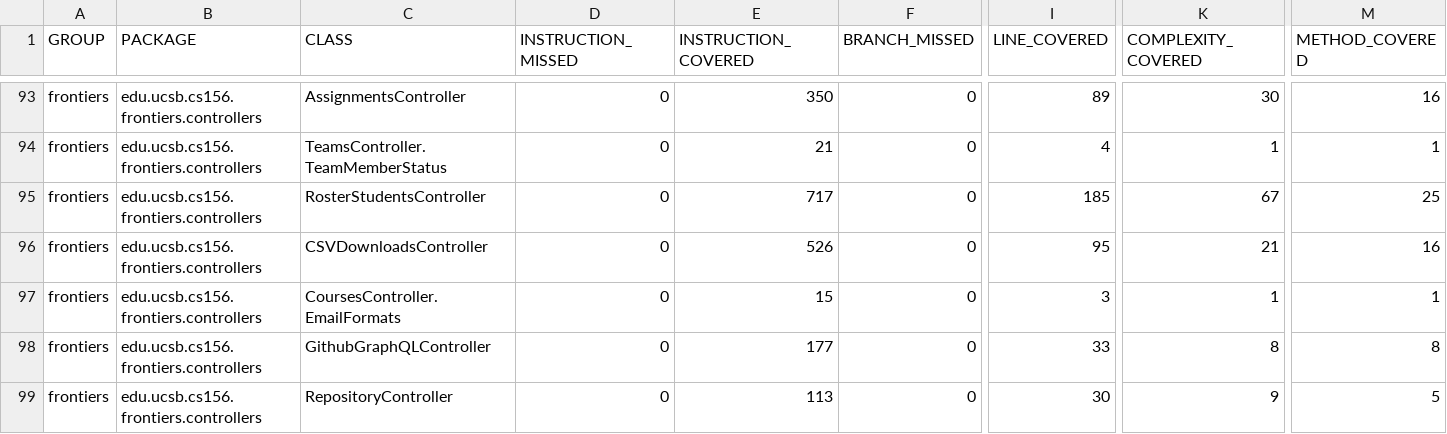
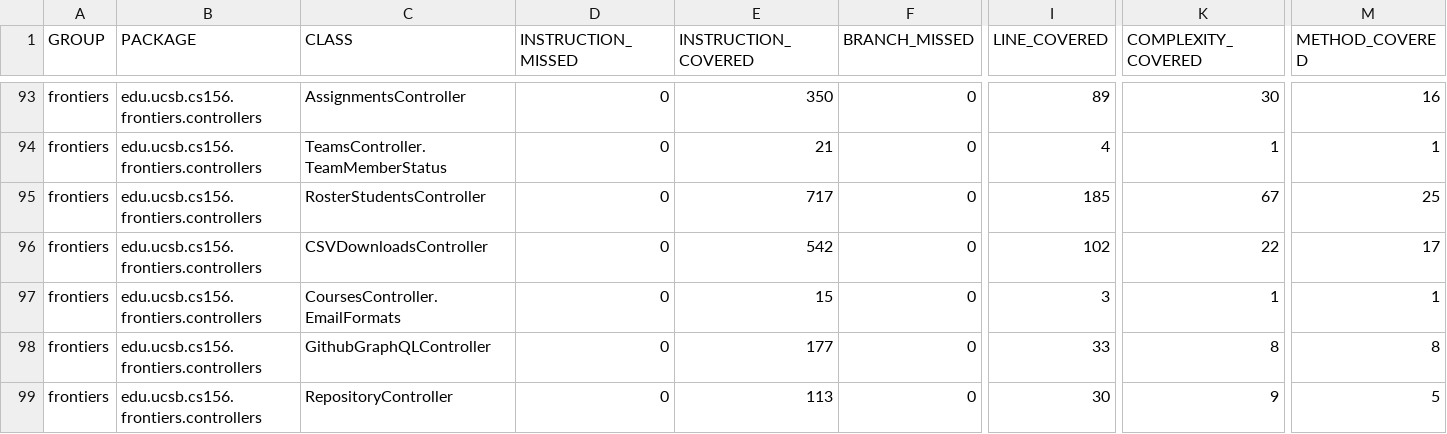
Before and after one commit to ucsb-cs156-f26/proj-frontiers-f26-12, a CSV file: prs/42/jacoco/jacoco.csv, drawn as a sheet; only a part is shown, gaps mark what is left out; the diff names each change by its address in the sheet, - before the commit and + after, or states it on an @@ line.

```diff
--- a/prs/42/jacoco/jacoco.csv
+++ b/prs/42/jacoco/jacoco.csv
-E96 (INSTRUCTION_COVERED): 526
+E96 (INSTRUCTION_COVERED): 542
-I96 (LINE_COVERED): 95
+I96 (LINE_COVERED): 102
-K96 (COMPLEXITY_COVERED): 21
+K96 (COMPLEXITY_COVERED): 22
-M96 (METHOD_COVERED): 16
+M96 (METHOD_COVERED): 17
```
Also changed, not shown: 7 other files.
